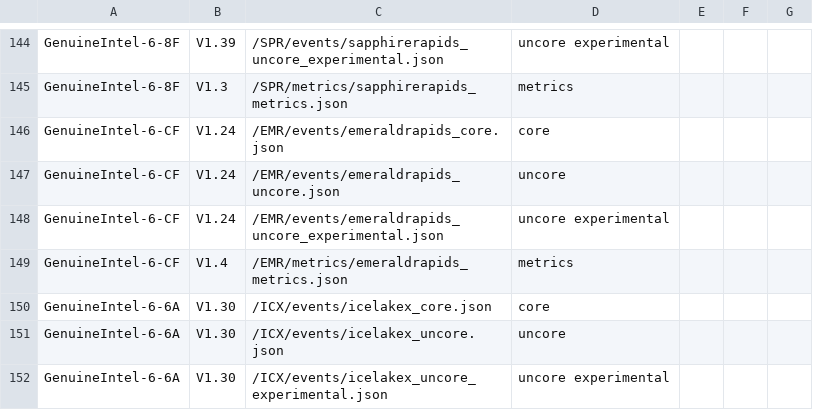
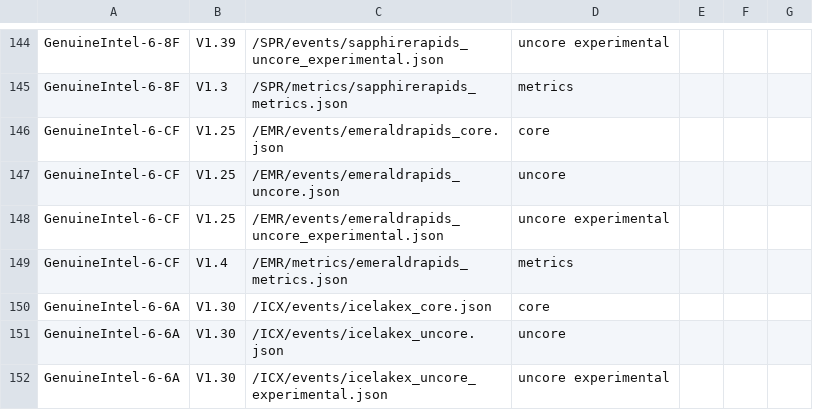
Before and after one commit to intel/perfmon, a CSV file: mapfile.csv, drawn as a sheet; only a part is shown, gaps mark what is left out.

Commit message:
EMR: Release v1.25 event files
This commit releases EMR v1.25 events and updates mapfile.csv
accordingly.

```diff
--- a/mapfile.csv
+++ b/mapfile.csv
@@ -145,5 +145,5 @@ GenuineIntel-6-8F,V1.39,/SPR/events/sapphirerapids_uncore_experimental.json,unco
 GenuineIntel-6-8F,V1.3,/SPR/metrics/sapphirerapids_metrics.json,metrics,,,
-GenuineIntel-6-CF,V1.24,/EMR/events/emeraldrapids_core.json,core,,,
-GenuineIntel-6-CF,V1.24,/EMR/events/emeraldrapids_uncore.json,uncore,,,
-GenuineIntel-6-CF,V1.24,/EMR/events/emeraldrapids_uncore_experimental.json,uncore experimental,,,
+GenuineIntel-6-CF,V1.25,/EMR/events/emeraldrapids_core.json,core,,,
+GenuineIntel-6-CF,V1.25,/EMR/events/emeraldrapids_uncore.json,uncore,,,
+GenuineIntel-6-CF,V1.25,/EMR/events/emeraldrapids_uncore_experimental.json,uncore experimental,,,
 GenuineIntel-6-CF,V1.4,/EMR/metrics/emeraldrapids_metrics.json,metrics,,,
```
Also changed, not shown: 3 other files.
